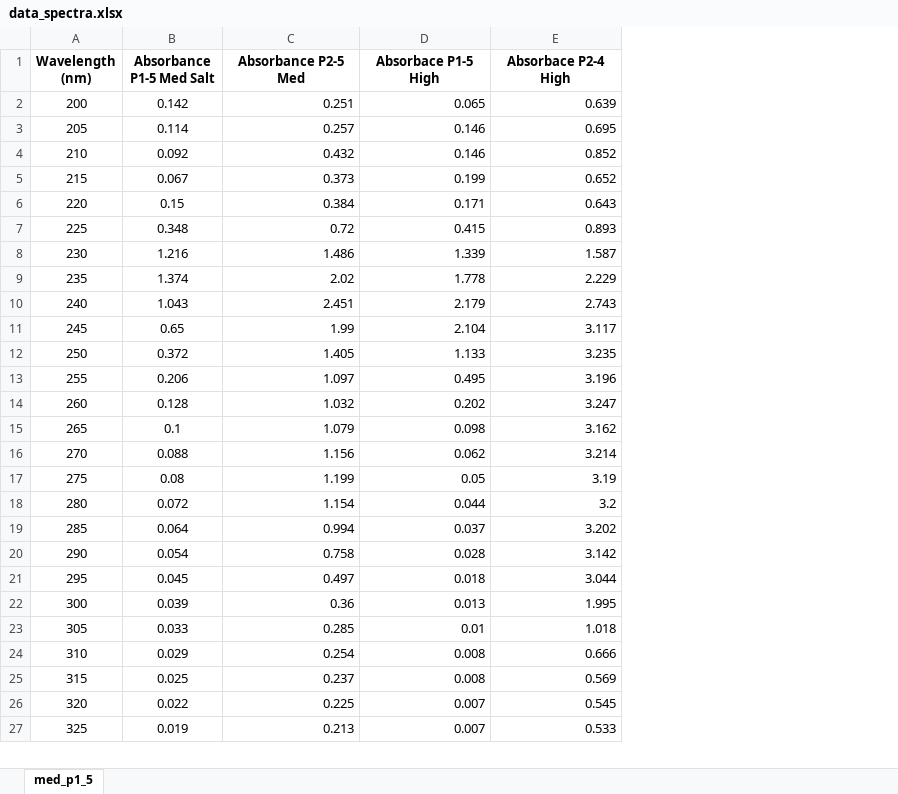
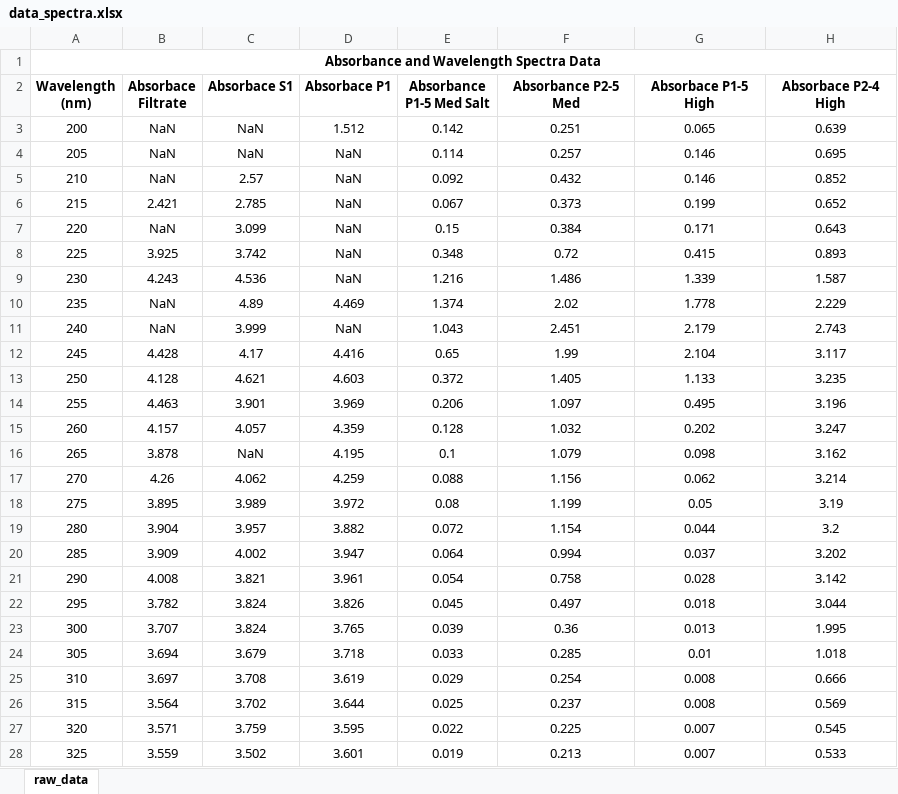
Before and after one commit to cc-christin/mcb-protein_isolation, an Excel workbook: data/data_spectra.xlsx, sheet raw_data, drawn as a sheet; only a part is shown; values as stored, in another font and other column widths than the file's, no borders; charts and pictures not drawn; addresses are those after the commit; the diff covers the shown part only; the diff names each change by its address in the sheet, - before the commit and + after, or states it on an @@ line.

Commit message:
absorbance spectra analysis data table for table 1 and spectra analysis graph for figure 1 were generated

```diff
--- a/data/data_spectra.xlsx (sheet raw_data)
+++ b/data/data_spectra.xlsx (sheet raw_data)
-sheet tab: med_p1_5
+sheet tab: raw_data
+column B (Absorbace Filtrate), rows 3-28: NaN | NaN | NaN | 2.421 | NaN | 3.925 | 4.243 | NaN | NaN | 4.428 | 4.128 | 4.463 | 4.157 | 3.878 | 4.26 | 3.895 | 3.904 | 3.909 | 4.008 | 3.782 | 3.707 | 3.694 | 3.697 | 3.564 | 3.571 | 3.559
+column C (Absorbace S1), rows 3-28: NaN | NaN | 2.57 | 2.785 | 3.099 | 3.742 | 4.536 | 4.89 | 3.999 | 4.17 | 4.621 | 3.901 | 4.057 | NaN | 4.062 | 3.989 | 3.957 | 4.002 | 3.821 | 3.824 | 3.824 | 3.679 | 3.708 | 3.702 | 3.759 | 3.502
+column D (Absorbace P1), rows 3-28: 1.512 | NaN | NaN | NaN | NaN | NaN | NaN | 4.469 | NaN | 4.416 | 4.603 | 3.969 | 4.359 | 4.195 | 4.259 | 3.972 | 3.882 | 3.947 | 3.961 | 3.826 | 3.765 | 3.718 | 3.619 | 3.644 | 3.595 | 3.601
+row 1: Absorbance and Wavelength Spectra Data
-F3:H28 alignment: right
+F3:H28 alignment: center
```
Also changed, not shown: cell formats elsewhere in this sheet, charts or pictures, data/dataspectra.xlsx, 5 other files.
